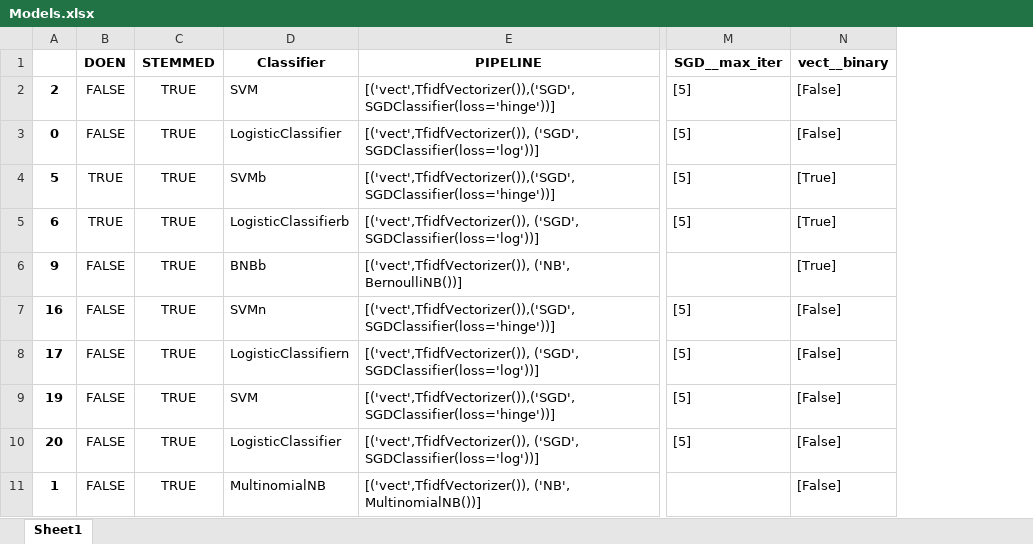
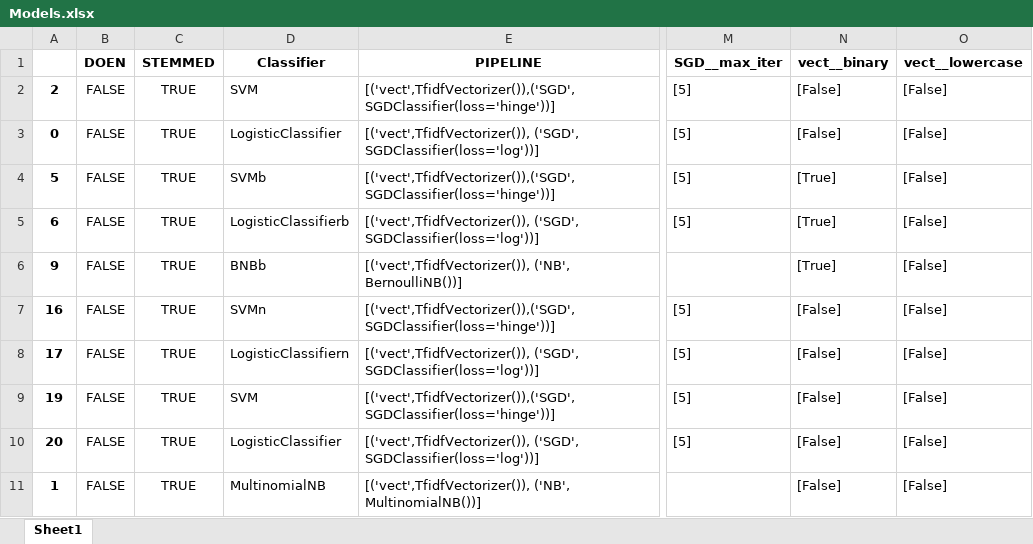
Before and after one commit to jaspervanderheide/Scriptie-Sprekers-TK, an Excel workbook: Models.xlsx, sheet Sheet1, drawn as a sheet; only a part is shown, gaps mark what is left out; values as stored, in another font and other column widths than the file's, no borders; the diff names each change by its address in the sheet, - before the commit and + after, or states it on an @@ line.

```diff
--- a/Models.xlsx (sheet Sheet1)
+++ b/Models.xlsx (sheet Sheet1)
+column O (vect__lowercase), rows 2-11: all [False]
-B4:B5 (DOEN): TRUE
+B4:B5 (DOEN): FALSE
```
Also changed, not shown: 6 other files.
